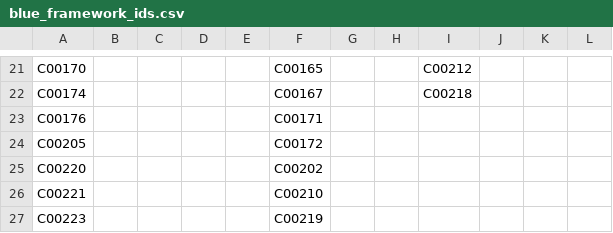
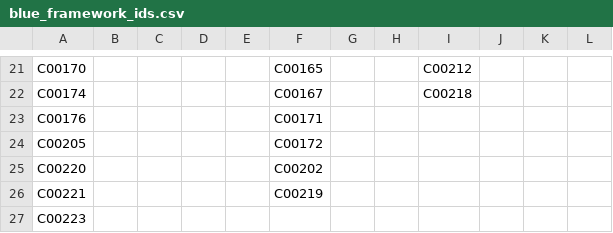
Before and after one commit to cogsec-collaborative/AMITT, a CSV file: generated_csvs/blue_framework_ids.csv, drawn as a sheet; only a part is shown, gaps mark what is left out.

```diff
--- a/generated_csvs/blue_framework_ids.csv
+++ b/generated_csvs/blue_framework_ids.csv
@@ -25,3 +25,3 @@ C00205,,,,,C00172,,,,,,
 C00220,,,,,C00202,,,,,,
-C00221,,,,,C00210,,,,,,
-C00223,,,,,C00219,,,,,,
+C00221,,,,,C00219,,,,,,
+C00223,,,,,,,,,,,
```
Also changed, not shown: 18 other files.
